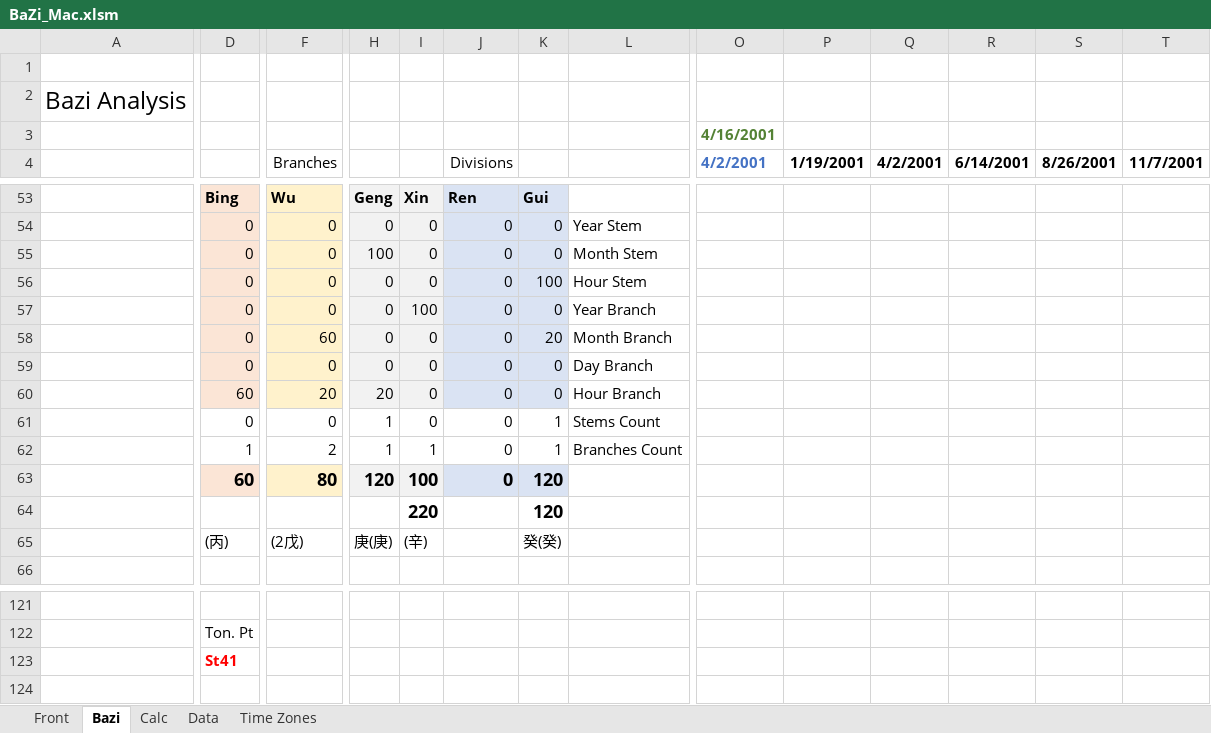
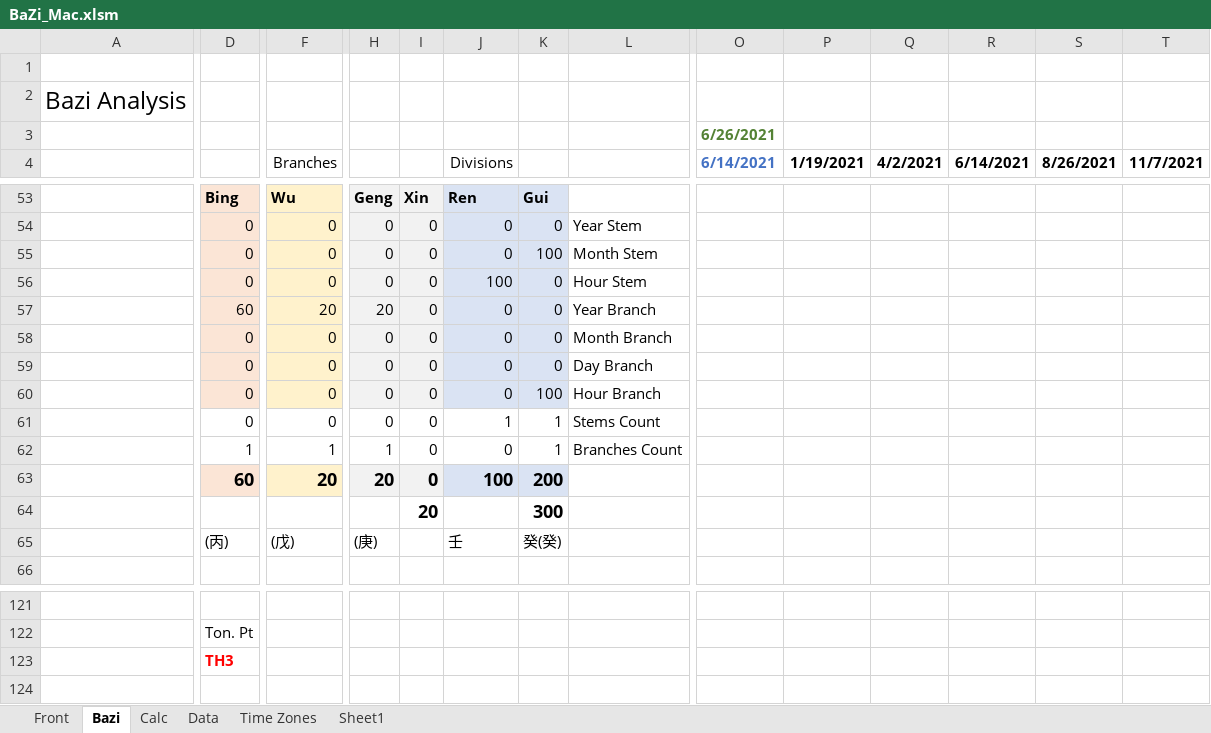
Before and after one commit to Stratovol/bazi, an Excel workbook: BaZi_Mac.xlsm, sheet Bazi, drawn as a sheet; only a part is shown, gaps mark what is left out; values as stored, in another font and other column widths than the file's, no borders; removed rows and columns are numbered as before the commit, all else as after; rows hold the shown columns only; the diff covers the shown part only; the diff names each change by its address in the sheet, - before the commit and + after, or states it on an @@ line.

```diff
--- a/BaZi_Mac.xlsm (sheet Bazi)
+++ b/BaZi_Mac.xlsm (sheet Bazi)
+sheet tab: Sheet1
-O3 (6/14/2021): 4/16/2001
+O3 (6/14/2021): 6/26/2021
-O4: 4/2/2001
+O4: 6/14/2021
-P4: 1/19/2001
+P4: 1/19/2021
-Q4: 4/2/2001
+Q4: 4/2/2021
-R4: 6/14/2001
+R4: 6/14/2021
-S4: 8/26/2001
+S4: 8/26/2021
-T4: 11/7/2001
+T4: 11/7/2021
-H55: 100
+H55: 0
-K55: 0
+K55: 100
-J56 (Divisions): 0
+J56 (Divisions): 100
-K56: 100
+K56: 0
-D57: 0
+D57: 60
-F57 (Branches): 0
+F57 (Branches): 20
-H57: 0
+H57: 20
-I57: 100
+I57: 0
-row 58:  | 0 | 60 | 0 | 0 | 0 | 20 | Month Branch
-L58: Day Branch
+L58: Month Branch
+row 59:  | 0 | 0 | 0 | 0 | 0 | 0 | Day Branch
-D60: 60
+D60: 0
-F60 (Branches): 20
+F60 (Branches): 0
-H60: 20
+H60: 0
-K60: 0
+K60: 100
-H61: 1
+H61: 0
-J61 (Divisions): 0
+J61 (Divisions): 1
-F62 (Branches): 2
+F62 (Branches): 1
-I62: 1
+I62: 0
-row 63:  | 60 | 80 | 120 | 100 | 0 | 120
-row 64:  |  |  |  | 220 |  | 120
+row 63:  | 60 | 20 | 20 | 0 | 100 | 200
+row 64:  |  |  |  | 20 |  | 300
-F65 (Branches): (2戊)
+F65 (Branches): (戊)
-H65: 庚(庚)
+H65: (庚)
-I65: (辛)
+I65: (empty)
-J65 (Divisions): (empty)
+J65 (Divisions): 壬
-row 123:  | St41
+row 123:  | TH3
```
Also changed, not shown: 10 added rows, 10 removed rows and 55 edited cells elsewhere in this sheet, sheet Front, sheet Calc, formulas that keep their value, charts or pictures, 6 other files.
